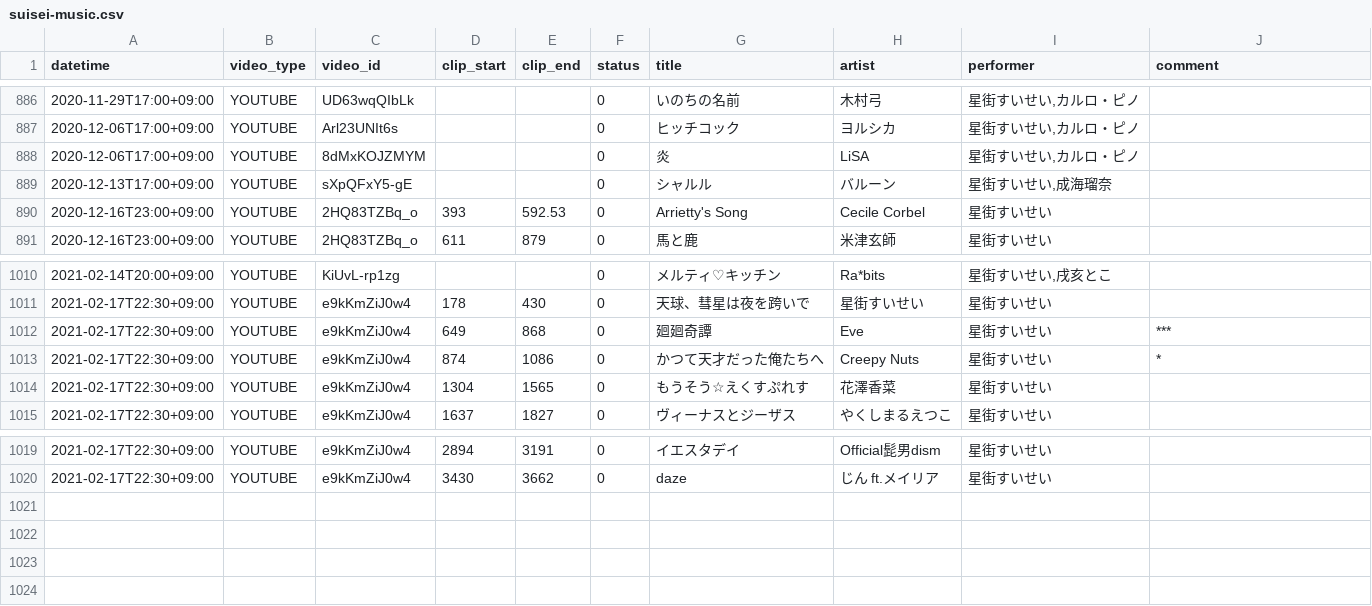
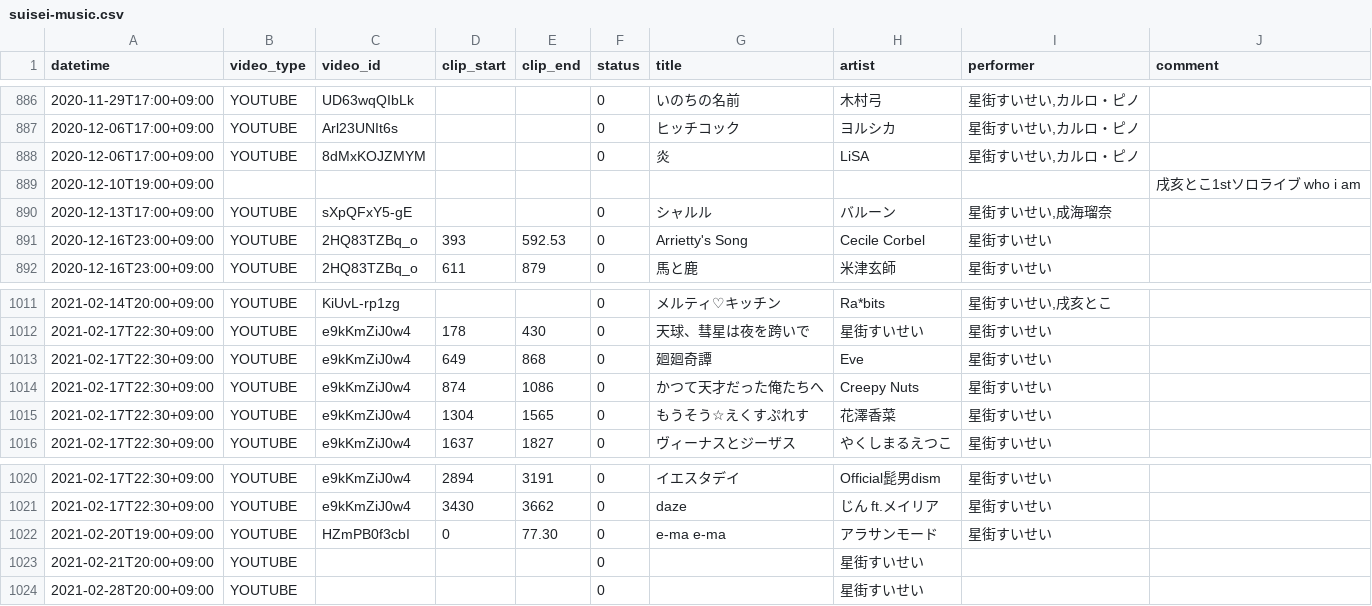
Before and after one commit to suisei-cn/suisei-music, a CSV file: suisei-music.csv, drawn as a sheet; only a part is shown, gaps mark what is left out; addresses are those after the commit; the diff names each change by its address in the sheet, - before the commit and + after, or states it on an @@ line.

Commit message:
Add e-ma e-ma

```diff
--- a/suisei-music.csv
+++ b/suisei-music.csv
+row 889: 2020-12-10T19:00+09:00 |  |  |  |  |  |  |  |  | 戌亥とこ1stソロライブ who i am
-J1013 (comment): ***
+J1013 (comment): (empty)
-J1014 (comment): *
+J1014 (comment): (empty)
+row 1022: 2021-02-20T19:00+09:00 | YOUTUBE | HZmPB0f3cbI | 0 | 77.30 | 0 | e-ma e-ma | アラサンモード | 星街すいせい
+row 1023: 2021-02-21T20:00+09:00 | YOUTUBE |  |  |  | 0 |  | 星街すいせい
+row 1024: 2021-02-28T20:00+09:00 | YOUTUBE |  |  |  | 0 |  | 星街すいせい
```
